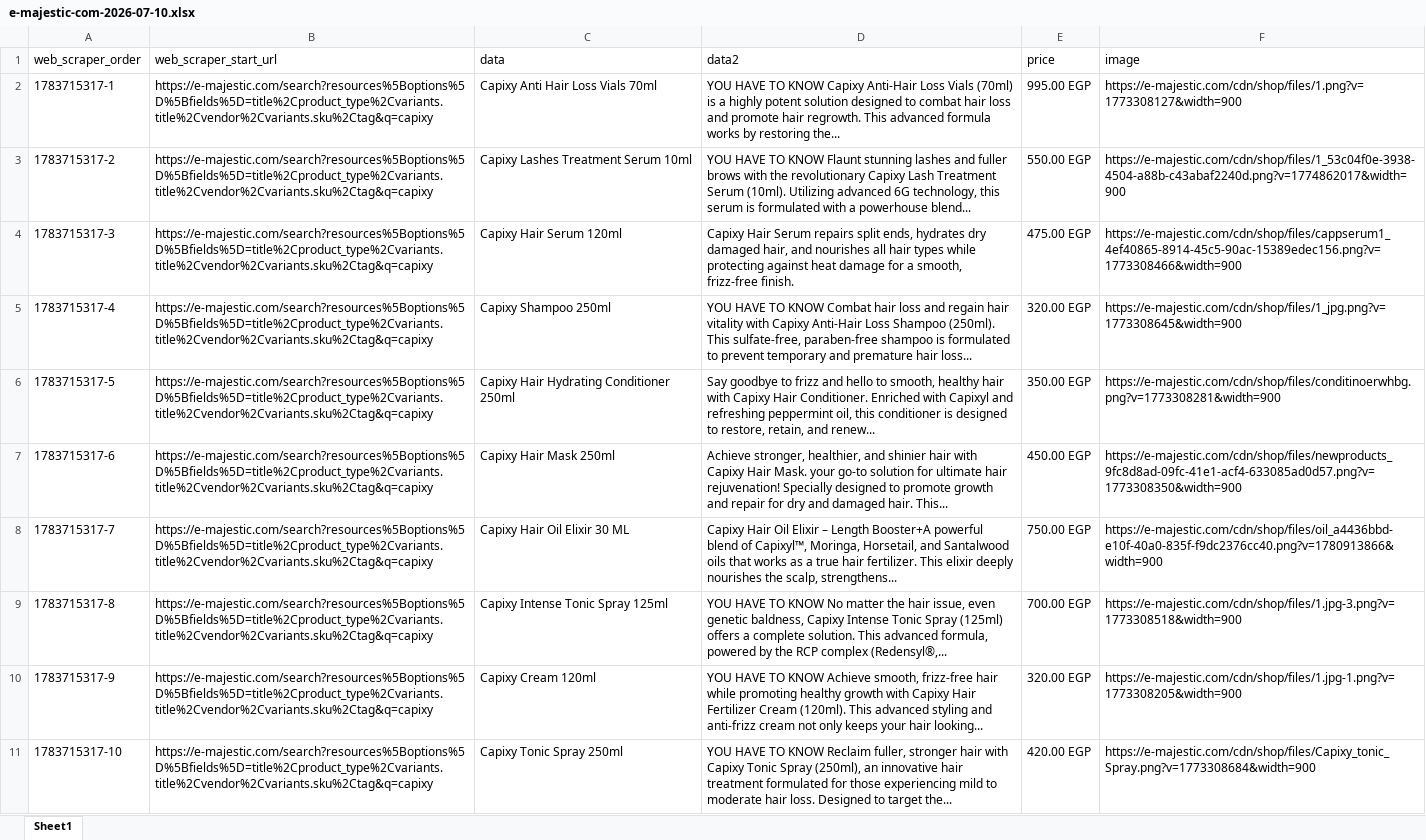
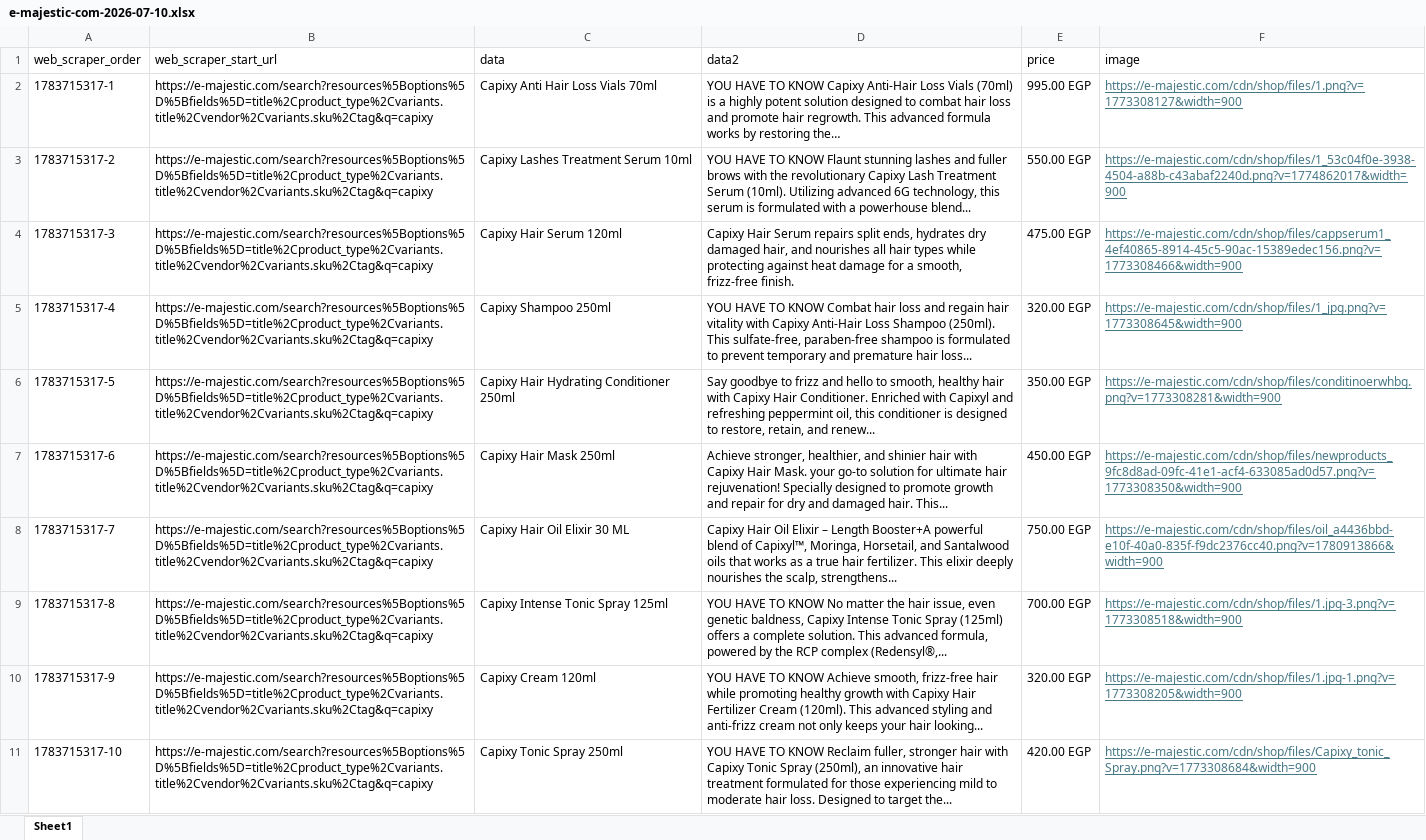
Before and after one commit to Mohamed911zean/cosmics, an Excel workbook: public/e-majestic-com-2026-07-10.xlsx, sheet Sheet1, drawn as a sheet; only a part is shown; values as stored, in another font and other column widths than the file's, no borders; the diff covers the shown part only; the diff names each change by its address in the sheet, - before the commit and + after, or states it on an @@ line.

```diff
--- a/public/e-majestic-com-2026-07-10.xlsx (sheet Sheet1)
+++ b/public/e-majestic-com-2026-07-10.xlsx (sheet Sheet1)
-D2 (data2): …by restoring the...
+D2 (data2): …by restoring the…
@@ F2:F11 underline: off → on, text colour: black → #467886 @@
```
Also changed, not shown: cell formats elsewhere in this sheet, 2 other files.
